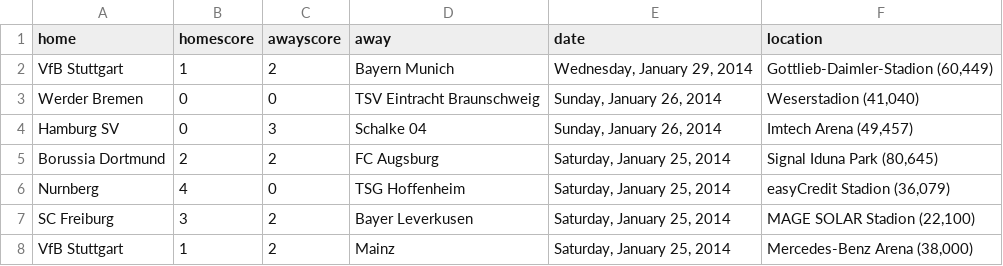
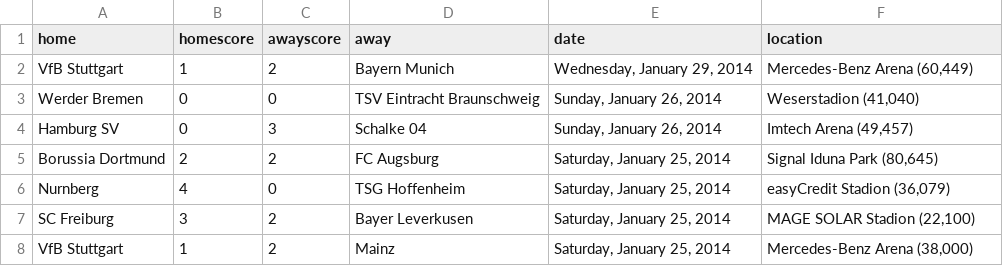
Before and after one commit to llimllib/soccerdata, a CSV file: data/bundesliga_13_14.csv, drawn as a sheet; only a part is shown.

Commit message:
periodic data update Fri Jan 31 00:02:29 UTC 2014

```diff
--- a/data/bundesliga_13_14.csv
+++ b/data/bundesliga_13_14.csv
@@ -1,3 +1,3 @@
 home,homescore,awayscore,away,date,location
-VfB Stuttgart,1,2,Bayern Munich,"Wednesday, January 29, 2014","Gottlieb-Daimler-Stadion (60,449)"
+VfB Stuttgart,1,2,Bayern Munich,"Wednesday, January 29, 2014","Mercedes-Benz Arena (60,449)"
 Werder Bremen,0,0,TSV Eintracht Braunschweig,"Sunday, January 26, 2014","Weserstadion (41,040)"
```
Also changed, not shown: data/ligue1_13_14.csv.
